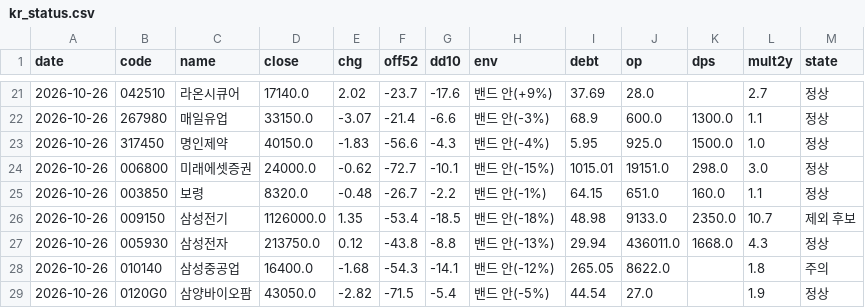
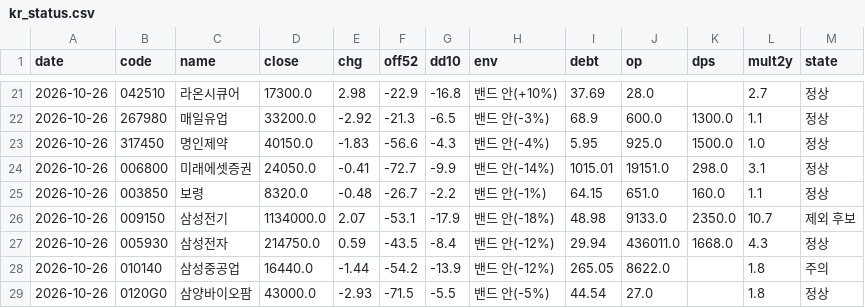
Before and after one commit to kdj950323-glitch/todo, a CSV file: kr-leaders/state/kr_status.csv, drawn as a sheet; only a part is shown, gaps mark what is left out; the diff covers the shown part only.

```diff
--- a/kr-leaders/state/kr_status.csv
+++ b/kr-leaders/state/kr_status.csv
@@ -21,9 +21,9 @@ date,code,name,close,chg,off52,dd10,env,debt,op,dps,mult2y,state
-2026-10-26,042510,라온시큐어,17140.0,2.02,-23.7,-17.6,밴드 안(+9%),37.69,28.0,,2.7,정상
-2026-10-26,267980,매일유업,33150.0,-3.07,-21.4,-6.6,밴드 안(-3%),68.9,600.0,1300.0,1.1,정상
+2026-10-26,042510,라온시큐어,17300.0,2.98,-22.9,-16.8,밴드 안(+10%),37.69,28.0,,2.7,정상
+2026-10-26,267980,매일유업,33200.0,-2.92,-21.3,-6.5,밴드 안(-3%),68.9,600.0,1300.0,1.1,정상
 2026-10-26,317450,명인제약,40150.0,-1.83,-56.6,-4.3,밴드 안(-4%),5.95,925.0,1500.0,1.0,정상
-2026-10-26,006800,미래에셋증권,24000.0,-0.62,-72.7,-10.1,밴드 안(-15%),1015.01,19151.0,298.0,3.0,정상
+2026-10-26,006800,미래에셋증권,24050.0,-0.41,-72.7,-9.9,밴드 안(-14%),1015.01,19151.0,298.0,3.1,정상
 2026-10-26,003850,보령,8320.0,-0.48,-26.7,-2.2,밴드 안(-1%),64.15,651.0,160.0,1.1,정상
-2026-10-26,009150,삼성전기,1126000.0,1.35,-53.4,-18.5,밴드 안(-18%),48.98,9133.0,2350.0,10.7,제외 후보
-2026-10-26,005930,삼성전자,213750.0,0.12,-43.8,-8.8,밴드 안(-13%),29.94,436011.0,1668.0,4.3,정상
-2026-10-26,010140,삼성중공업,16400.0,-1.68,-54.3,-14.1,밴드 안(-12%),265.05,8622.0,,1.8,주의
-2026-10-26,0120G0,삼양바이오팜,43050.0,-2.82,-71.5,-5.4,밴드 안(-5%),44.54,27.0,,1.9,정상
+2026-10-26,009150,삼성전기,1134000.0,2.07,-53.1,-17.9,밴드 안(-18%),48.98,9133.0,2350.0,10.7,제외 후보
+2026-10-26,005930,삼성전자,214750.0,0.59,-43.5,-8.4,밴드 안(-12%),29.94,436011.0,1668.0,4.3,정상
+2026-10-26,010140,삼성중공업,16440.0,-1.44,-54.2,-13.9,밴드 안(-12%),265.05,8622.0,,1.8,주의
+2026-10-26,0120G0,삼양바이오팜,43000.0,-2.93,-71.5,-5.5,밴드 안(-5%),44.54,27.0,,1.8,정상
```
Also changed, not shown: 151 edited cells elsewhere in this file, 4 other files.
